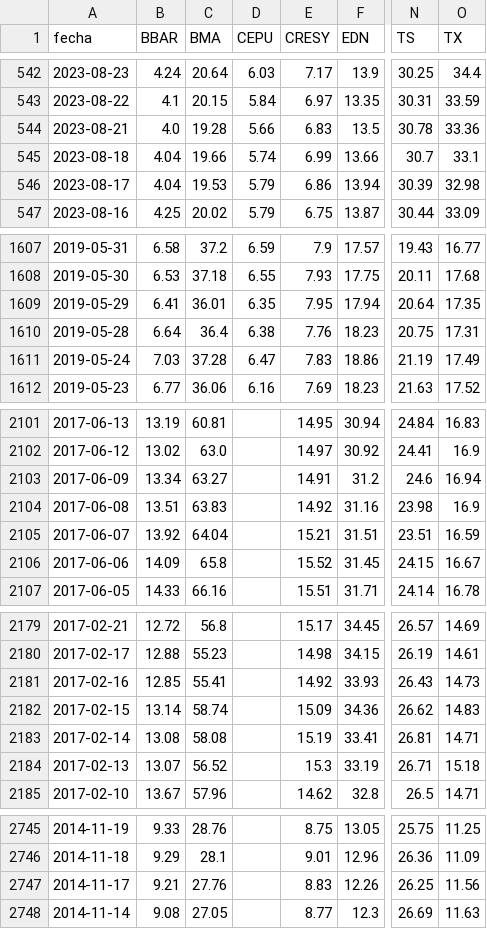
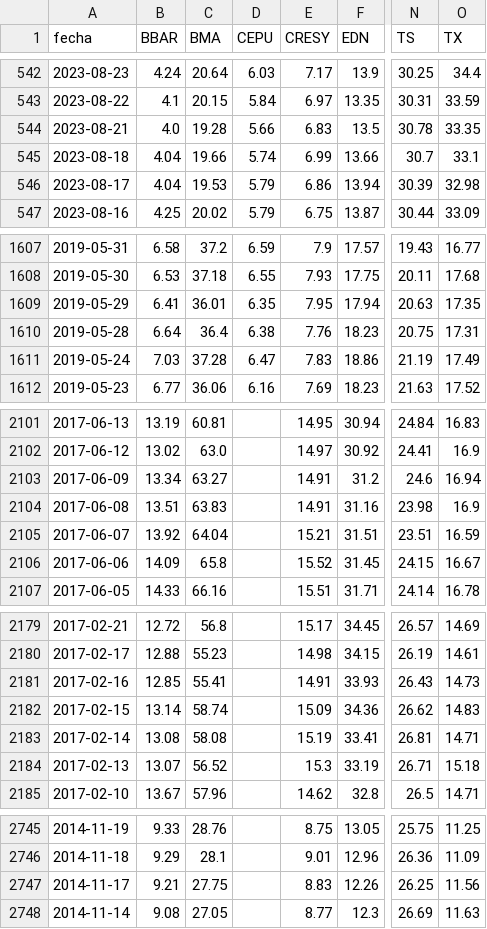
Before and after one commit to jesusrobles824/bases-de-datos, a CSV file: ADRs_Precios.csv, drawn as a sheet; only a part is shown, gaps mark what is left out; the diff covers the shown part only; the diff names each change by its address in the sheet, - before the commit and + after, or states it on an @@ line.

```diff
--- a/ADRs_Precios.csv
+++ b/ADRs_Precios.csv
-O544 (TX): 33.36
+O544 (TX): 33.35
-N1609 (TS): 20.64
+N1609 (TS): 20.63
-E2104 (CRESY): 14.92
+E2104 (CRESY): 14.91
-E2181 (CRESY): 14.92
+E2181 (CRESY): 14.91
-C2747 (BMA): 27.76
+C2747 (BMA): 27.75
```
Also changed, not shown: 3 edited cells elsewhere in this file, ADRs_variacion_porcentual_diaria.csv, 1 other file.
